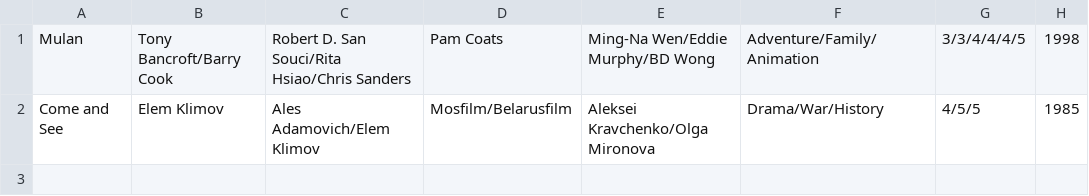
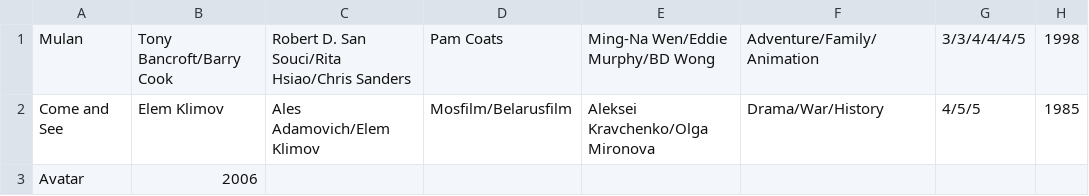
Before and after one commit to WildCola/proiect-PAO, a CSV file: MovieDB/movies.csv, drawn as a sheet.

```diff
--- a/MovieDB/movies.csv
+++ b/MovieDB/movies.csv
@@ -2 +2,2 @@ Mulan,Tony Bancroft/Barry Cook,Robert D. San Souci/Rita Hsiao/Chris Sanders,Pam
 Come and See,Elem Klimov,Ales Adamovich/Elem Klimov,Mosfilm/Belarusfilm,Aleksei Kravchenko/Olga Mironova,Drama/War/History,4/5/5,1985
+Avatar,2006
```
Also changed, not shown: MovieDB/shows.csv, 4 other files.
